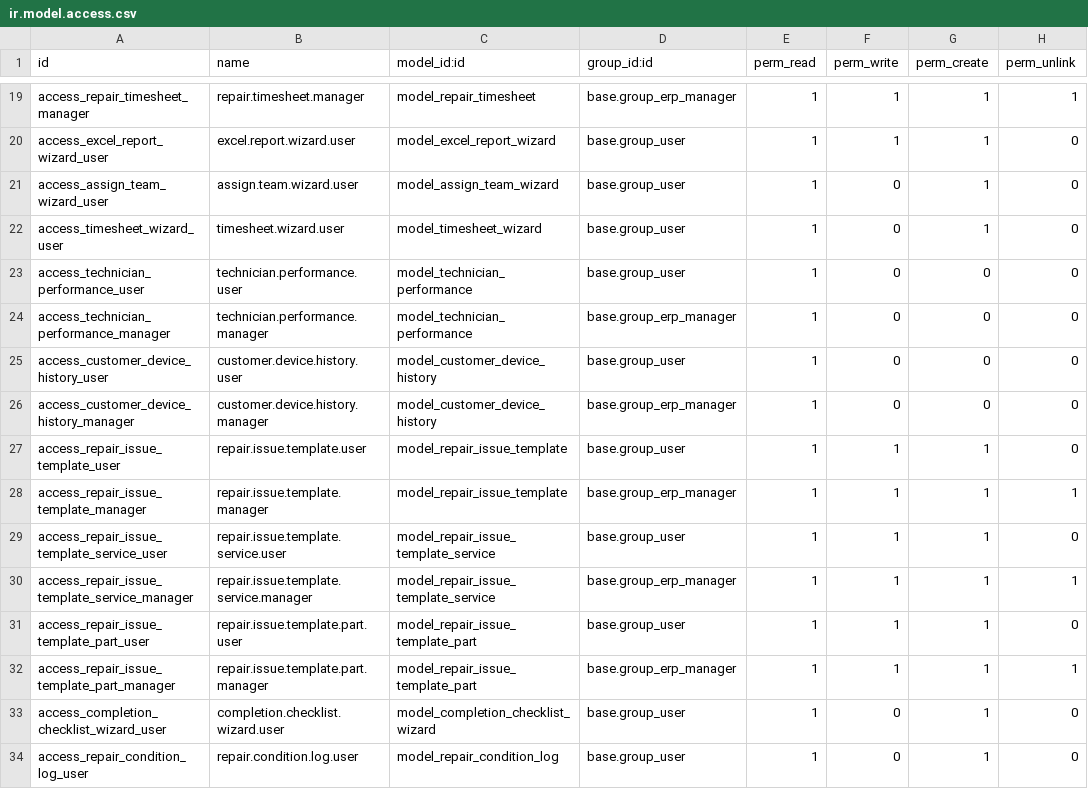
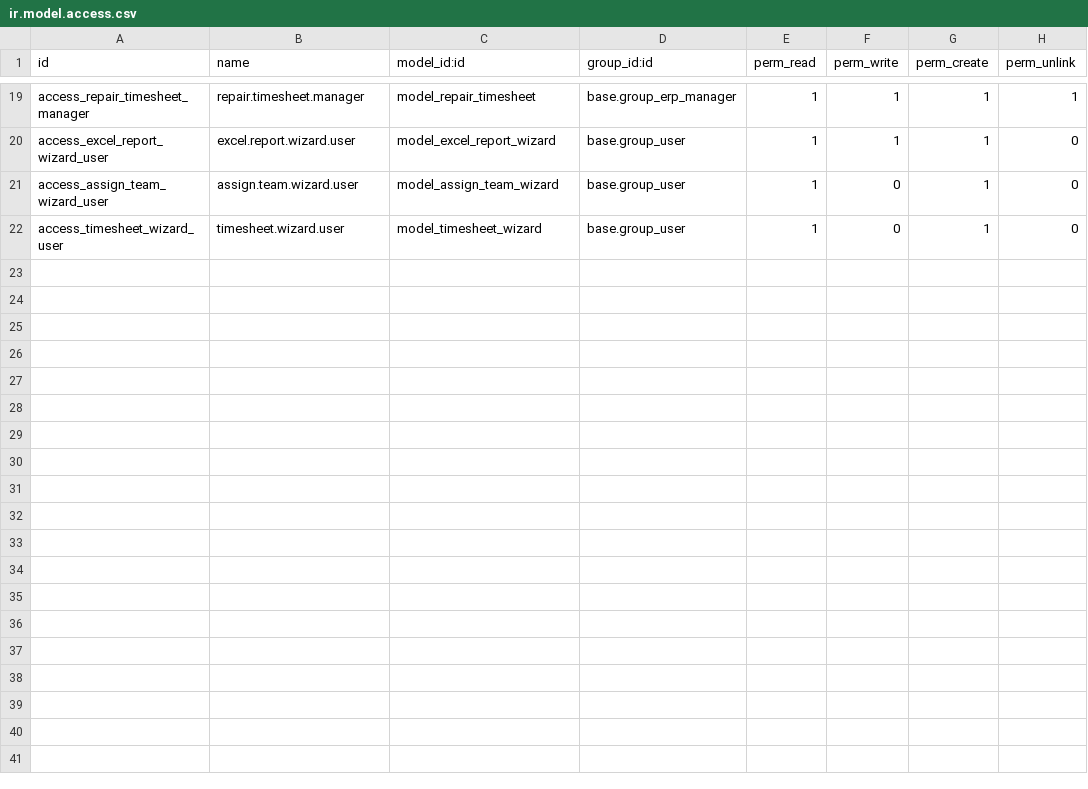
Before and after one commit to Muadh090/mobile_repair_management, a CSV file: security/security/ir.model.access.csv, drawn as a sheet; only a part is shown, gaps mark what is left out.

Commit message:
Revert "Add compliance checklist and condition audit"
This reverts commit 9d4ead838a8877bb311fb1dd590348949972d535.

```diff
--- a/security/security/ir.model.access.csv
+++ b/security/security/ir.model.access.csv
@@ -22,13 +22 @@ access_assign_team_wizard_user,assign.team.wizard.user,model_assign_team_wizard,
 access_timesheet_wizard_user,timesheet.wizard.user,model_timesheet_wizard,base.group_user,1,0,1,0
-access_technician_performance_user,technician.performance.user,model_technician_performance,base.group_user,1,0,0,0
-access_technician_performance_manager,technician.performance.manager,model_technician_performance,base.group_erp_manager,1,0,0,0
-access_customer_device_history_user,customer.device.history.user,model_customer_device_history,base.group_user,1,0,0,0
-access_customer_device_history_manager,customer.device.history.manager,model_customer_device_history,base.group_erp_manager,1,0,0,0
-access_repair_issue_template_user,repair.issue.template.user,model_repair_issue_template,base.group_user,1,1,1,0
-access_repair_issue_template_manager,repair.issue.template.manager,model_repair_issue_template,base.group_erp_manager,1,1,1,1
-access_repair_issue_template_service_user,repair.issue.template.service.user,model_repair_issue_template_service,base.group_user,1,1,1,0
-access_repair_issue_template_service_manager,repair.issue.template.service.manager,model_repair_issue_template_service,base.group_erp_manager,1,1,1,1
-access_repair_issue_template_part_user,repair.issue.template.part.user,model_repair_issue_template_part,base.group_user,1,1,1,0
-access_repair_issue_template_part_manager,repair.issue.template.part.manager,model_repair_issue_template_part,base.group_erp_manager,1,1,1,1
-access_completion_checklist_wizard_user,completion.checklist.wizard.user,model_completion_checklist_wizard,base.group_user,1,0,1,0
-access_repair_condition_log_user,repair.condition.log.user,model_repair_condition_log,base.group_user,1,0,1,0
```
Also changed, not shown: 19 other files.
